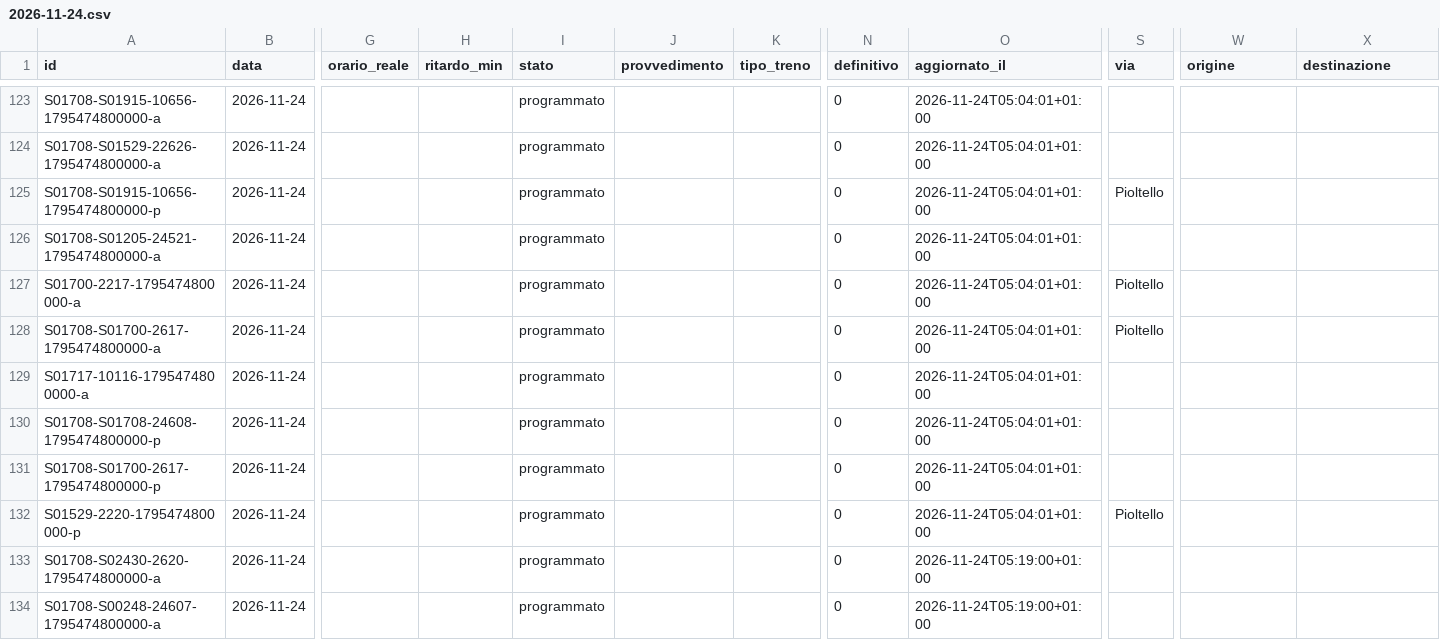
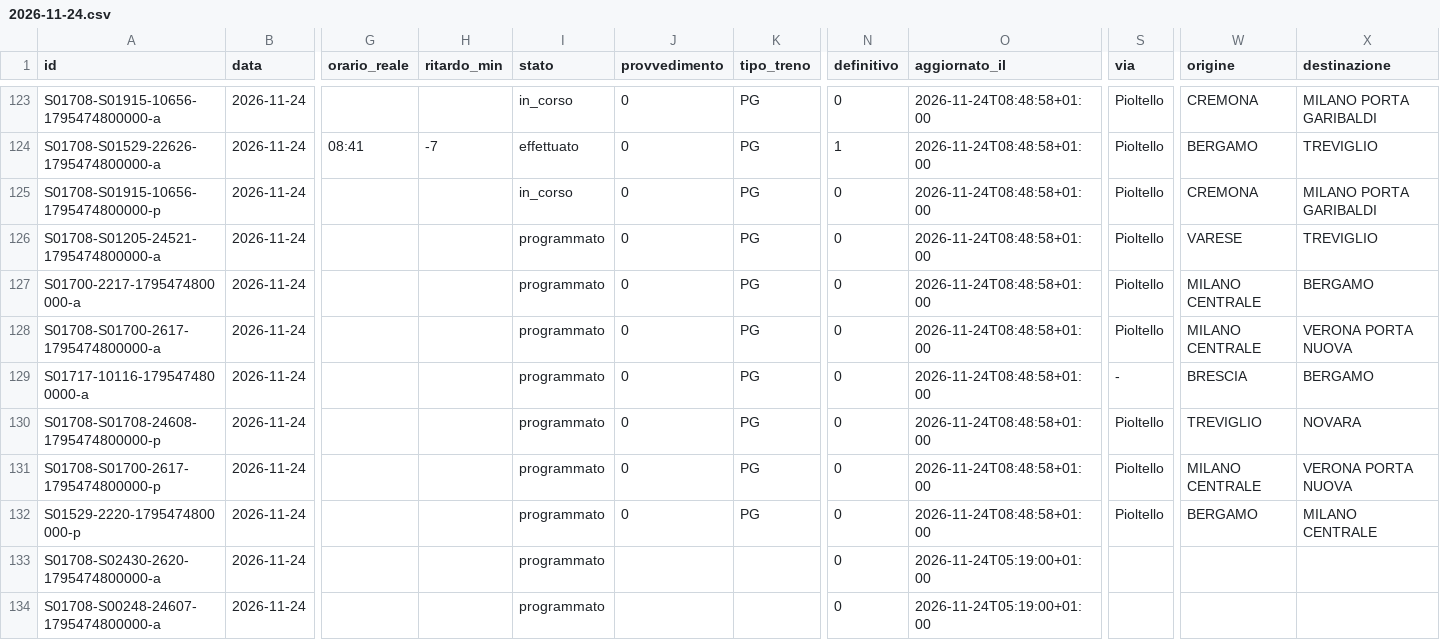
Before and after one commit to lucabonzanni/monitor-treni-bergamo, a CSV file: docs/dati/corse/2026-11-24.csv, drawn as a sheet; only a part is shown, gaps mark what is left out; the diff covers the shown part only; the diff names each change by its address in the sheet, - before the commit and + after, or states it on an @@ line.

```diff
--- a/docs/dati/corse/2026-11-24.csv
+++ b/docs/dati/corse/2026-11-24.csv
-I123 (stato): programmato
+I123 (stato): in_corso
-J123:J132 (provvedimento): (empty)
+J123:J132 (provvedimento): 0
-K123:K132 (tipo_treno): (empty)
+K123:K132 (tipo_treno): PG
-O123:O132 (aggiornato_il): 2026-11-24T05:04:01+01:00
+O123:O132 (aggiornato_il): 2026-11-24T08:48:58+01:00
-S123:S124 (via): (empty)
+S123:S124 (via): Pioltello
-W123 (origine): (empty)
+W123 (origine): CREMONA
-X123 (destinazione): (empty)
+X123 (destinazione): MILANO PORTA GARIBALDI
-G124 (orario_reale): (empty)
+G124 (orario_reale): 08:41
-H124 (ritardo_min): (empty)
+H124 (ritardo_min): -7
-I124 (stato): programmato
+I124 (stato): effettuato
-N124 (definitivo): 0
+N124 (definitivo): 1
-W124 (origine): (empty)
+W124 (origine): BERGAMO
-X124 (destinazione): (empty)
+X124 (destinazione): TREVIGLIO
-I125 (stato): programmato
+I125 (stato): in_corso
-W125 (origine): (empty)
+W125 (origine): CREMONA
-X125 (destinazione): (empty)
+X125 (destinazione): MILANO PORTA GARIBALDI
-S126 (via): (empty)
+S126 (via): Pioltello
-W126 (origine): (empty)
+W126 (origine): VARESE
-X126 (destinazione): (empty)
+X126 (destinazione): TREVIGLIO
-W127:W128 (origine): (empty)
+W127:W128 (origine): MILANO CENTRALE
-X127 (destinazione): (empty)
+X127 (destinazione): BERGAMO
-X128 (destinazione): (empty)
+X128 (destinazione): VERONA PORTA NUOVA
-S129 (via): (empty)
+S129 (via): -
-W129 (origine): (empty)
+W129 (origine): BRESCIA
-X129 (destinazione): (empty)
+X129 (destinazione): BERGAMO
-S130:S131 (via): (empty)
+S130:S131 (via): Pioltello
-W130 (origine): (empty)
+W130 (origine): TREVIGLIO
-X130 (destinazione): (empty)
+X130 (destinazione): NOVARA
-W131 (origine): (empty)
+W131 (origine): MILANO CENTRALE
-X131 (destinazione): (empty)
+X131 (destinazione): VERONA PORTA NUOVA
-W132 (origine): (empty)
+W132 (origine): BERGAMO
-X132 (destinazione): (empty)
+X132 (destinazione): MILANO CENTRALE
```
Also changed, not shown: 2 added rows and 45 edited cells elsewhere in this file, docs/dati/corse_complete.csv, 2 other files.
